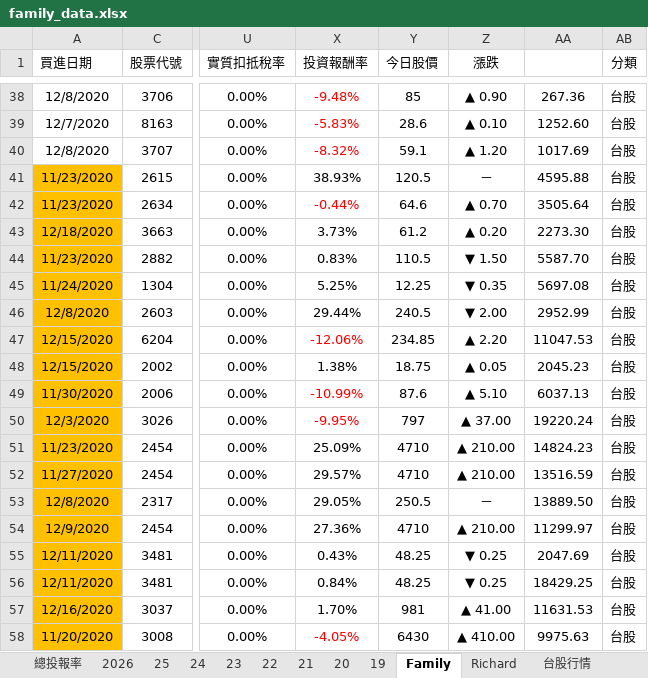
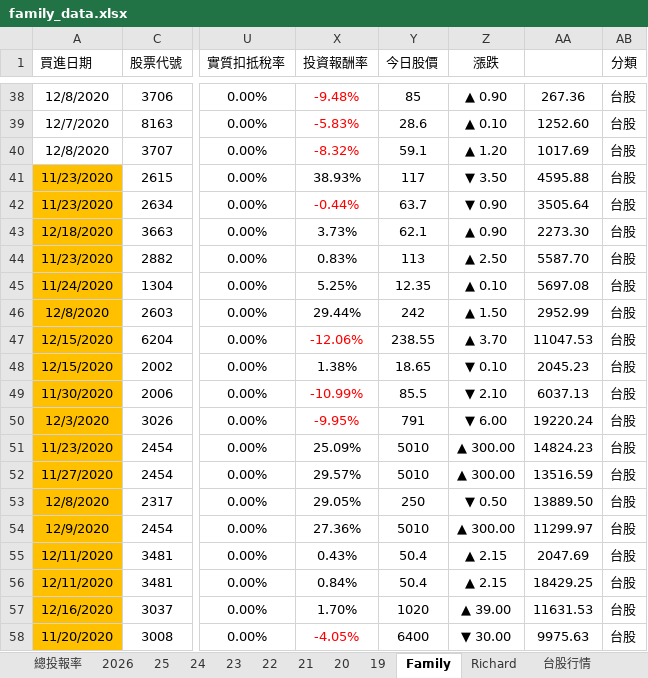
Before and after one commit to even182/family-streamlit-dashboard, an Excel workbook: data/family_data.xlsx, sheet Family, drawn as a sheet; only a part is shown, gaps mark what is left out; values as stored, in another font and other column widths than the file's, no borders; charts and pictures and conditional formats not drawn; the diff covers the shown part only; the diff names each change by its address in the sheet, - before the commit and + after, or states it on an @@ line.

Commit message:
update: family data (2026-09-21)

```diff
--- a/data/family_data.xlsx (sheet Family)
+++ b/data/family_data.xlsx (sheet Family)
-Y41 (今日股價): 120.5
+Y41 (今日股價): 117
-Z41 (漲跌): －
+Z41 (漲跌): ▼ 3.50
-Y42 (今日股價): 64.6
+Y42 (今日股價): 63.7
-Z42 (漲跌): ▲ 0.70
+Z42 (漲跌): ▼ 0.90
-Y43 (今日股價): 61.2
+Y43 (今日股價): 62.1
-Z43 (漲跌): ▲ 0.20
+Z43 (漲跌): ▲ 0.90
-Y44 (今日股價): 110.5
+Y44 (今日股價): 113
-Z44 (漲跌): ▼ 1.50
+Z44 (漲跌): ▲ 2.50
-Y45 (今日股價): 12.25
+Y45 (今日股價): 12.35
-Z45 (漲跌): ▼ 0.35
+Z45 (漲跌): ▲ 0.10
-Y46 (今日股價): 240.5
+Y46 (今日股價): 242
-Z46 (漲跌): ▼ 2.00
+Z46 (漲跌): ▲ 1.50
-Y47 (今日股價): 234.85
+Y47 (今日股價): 238.55
-Z47 (漲跌): ▲ 2.20
+Z47 (漲跌): ▲ 3.70
-Y48 (今日股價): 18.75
+Y48 (今日股價): 18.65
-Z48 (漲跌): ▲ 0.05
+Z48 (漲跌): ▼ 0.10
-Y49 (今日股價): 87.6
+Y49 (今日股價): 85.5
-Z49 (漲跌): ▲ 5.10
+Z49 (漲跌): ▼ 2.10
-Y50 (今日股價): 797
+Y50 (今日股價): 791
-Z50 (漲跌): ▲ 37.00
+Z50 (漲跌): ▼ 6.00
-Y51:Y52 (今日股價): 4710
+Y51:Y52 (今日股價): 5010
-Z51:Z52 (漲跌): ▲ 210.00
+Z51:Z52 (漲跌): ▲ 300.00
-Y53 (今日股價): 250.5
+Y53 (今日股價): 250
-Z53 (漲跌): －
+Z53 (漲跌): ▼ 0.50
-Y54 (今日股價): 4710
+Y54 (今日股價): 5010
-Z54 (漲跌): ▲ 210.00
+Z54 (漲跌): ▲ 300.00
-Y55:Y56 (今日股價): 48.25
+Y55:Y56 (今日股價): 50.4
-Z55:Z56 (漲跌): ▼ 0.25
+Z55:Z56 (漲跌): ▲ 2.15
-Y57 (今日股價): 981
+Y57 (今日股價): 1020
-Z57 (漲跌): ▲ 41.00
+Z57 (漲跌): ▲ 39.00
-Y58 (今日股價): 6430
+Y58 (今日股價): 6400
-Z58 (漲跌): ▲ 410.00
+Z58 (漲跌): ▼ 30.00
```
Also changed, not shown: 1 added row, 1 removed row, 791 edited cells and cell formats elsewhere in this sheet, sheet 台股行情, sheet 2026, sheet Richard, sheet 21, sheet 25, sheet 24, 5 more sheets, hidden cells, charts or pictures.
